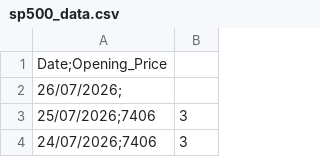
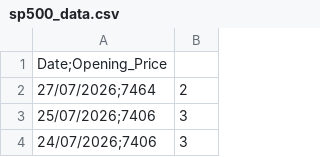
Before and after one commit to Sneakybapt/sp500-auto-updater, a CSV file: sp500_data.csv, drawn as a sheet; only a part is shown.

```diff
--- a/sp500_data.csv
+++ b/sp500_data.csv
@@ -1,3 +1,3 @@
 Date;Opening_Price
-26/07/2026;
+27/07/2026;7464,2
 25/07/2026;7406,3
```
Also changed, not shown: 1 other file.
